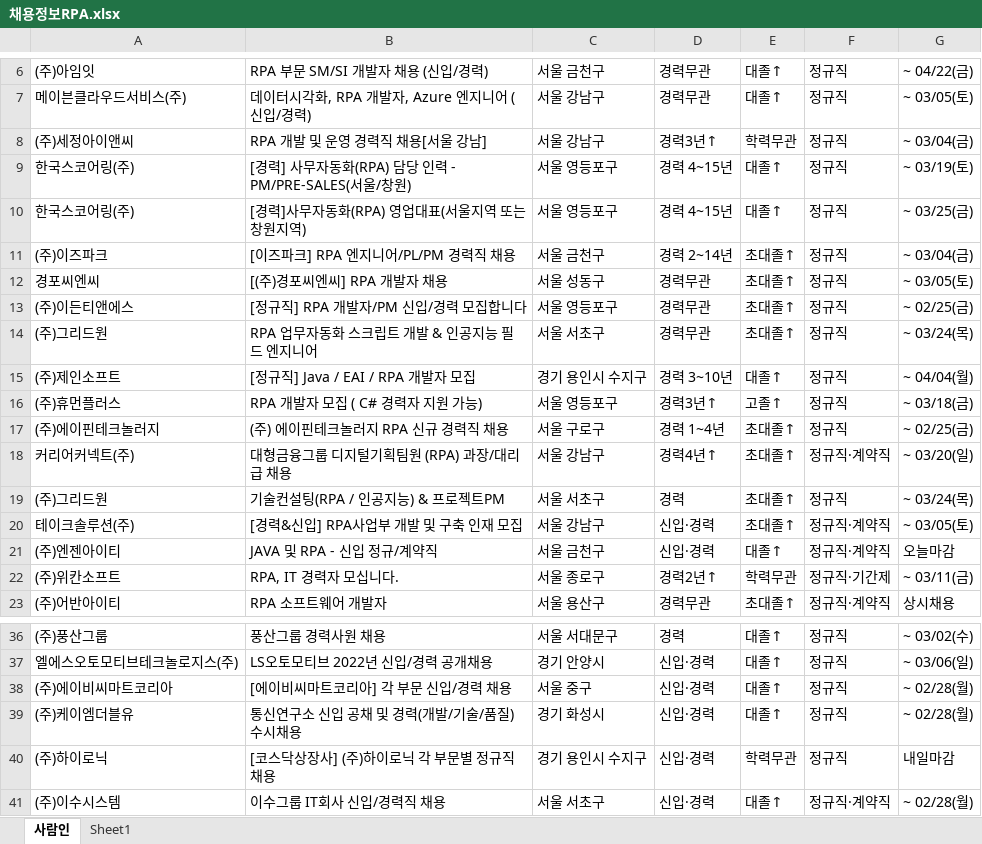
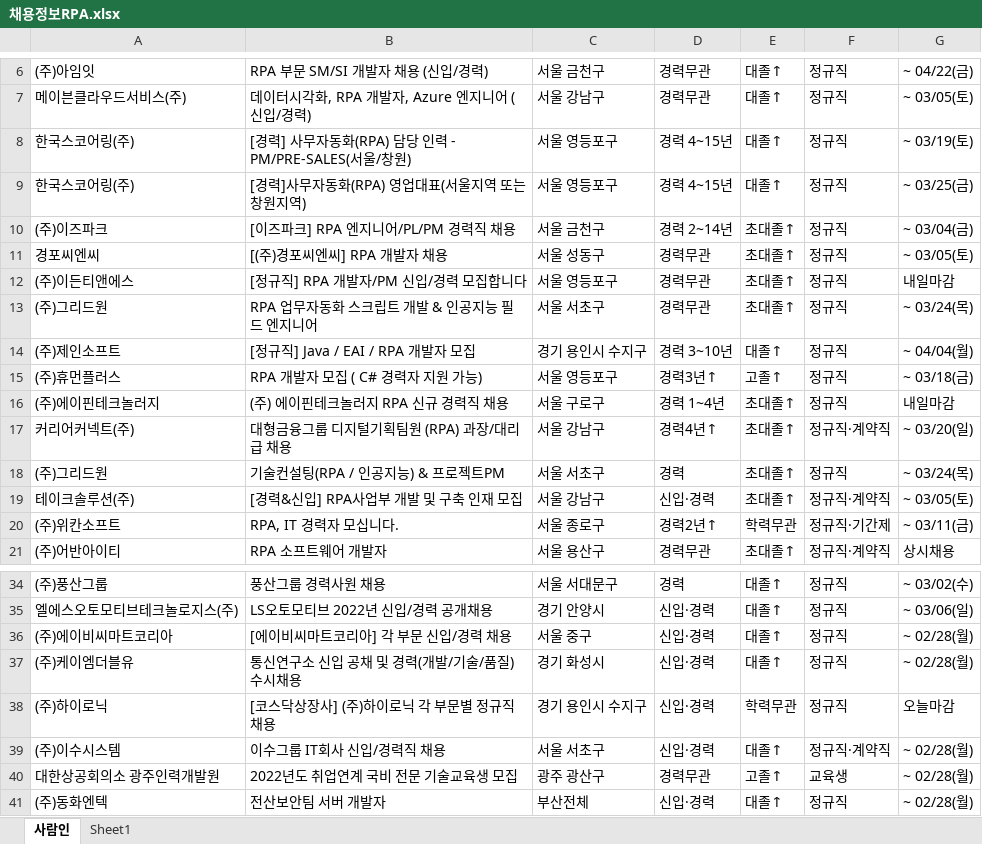
Before and after one commit to Dosn-code/DWAVRPA, an Excel workbook: DWAVRPAProject/채용정보RPA.xlsx, sheet 사람인, drawn as a sheet; only a part is shown, gaps mark what is left out; values as stored, in another font and other column widths than the file's, no borders; removed rows and columns are numbered as before the commit, all else as after; the diff names each change by its address in the sheet, - before the commit and + after, or states it on an @@ line.

```diff
--- a/DWAVRPAProject/채용정보RPA.xlsx (sheet 사람인)
+++ b/DWAVRPAProject/채용정보RPA.xlsx (sheet 사람인)
-row 8: (주)세정아이앤씨 | RPA 개발 및 운영 경력직 채용[서울 강남] | 서울 강남구 | 경력3년↑ | 학력무관 | 정규직 | ~ 03/04(금)
-G12: ~ 02/25(금)
+G12: 내일마감
-G16: ~ 02/25(금)
+G16: 내일마감
-row 21: (주)엔젠아이티 | JAVA 및 RPA - 신입 정규/계약직 | 서울 금천구 | 신입·경력 | 대졸↑ | 정규직·계약직 | 오늘마감
-G38: 내일마감
+G38: 오늘마감
+row 40: 대한상공회의소 광주인력개발원 | 2022년도 취업연계 국비 전문 기술교육생 모집 | 광주 광산구 | 경력무관 | 고졸↑ | 교육생 | ~ 02/28(월)
+row 41: (주)동화엔텍 | 전산보안팀 서버 개발자 | 부산전체 | 신입·경력 | 대졸↑ | 정규직 | ~ 02/28(월)
```
Also changed, not shown: 4 other files.
